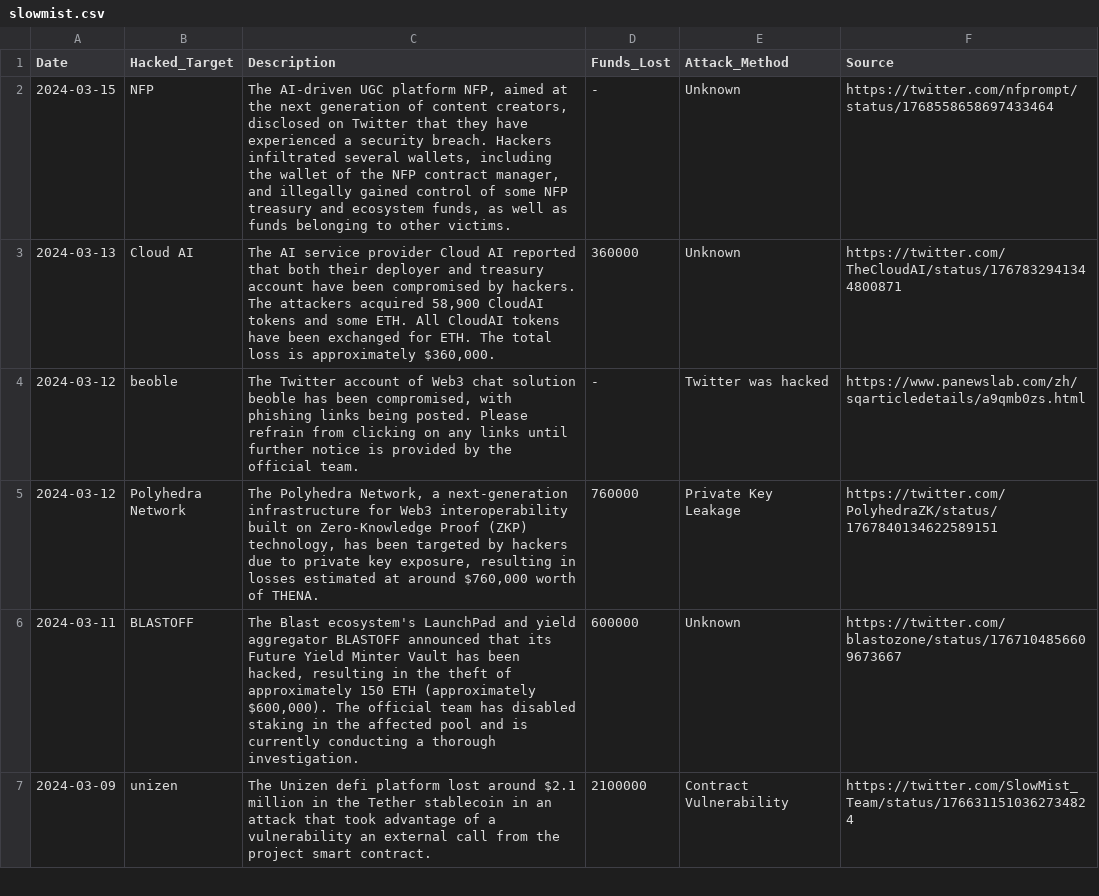
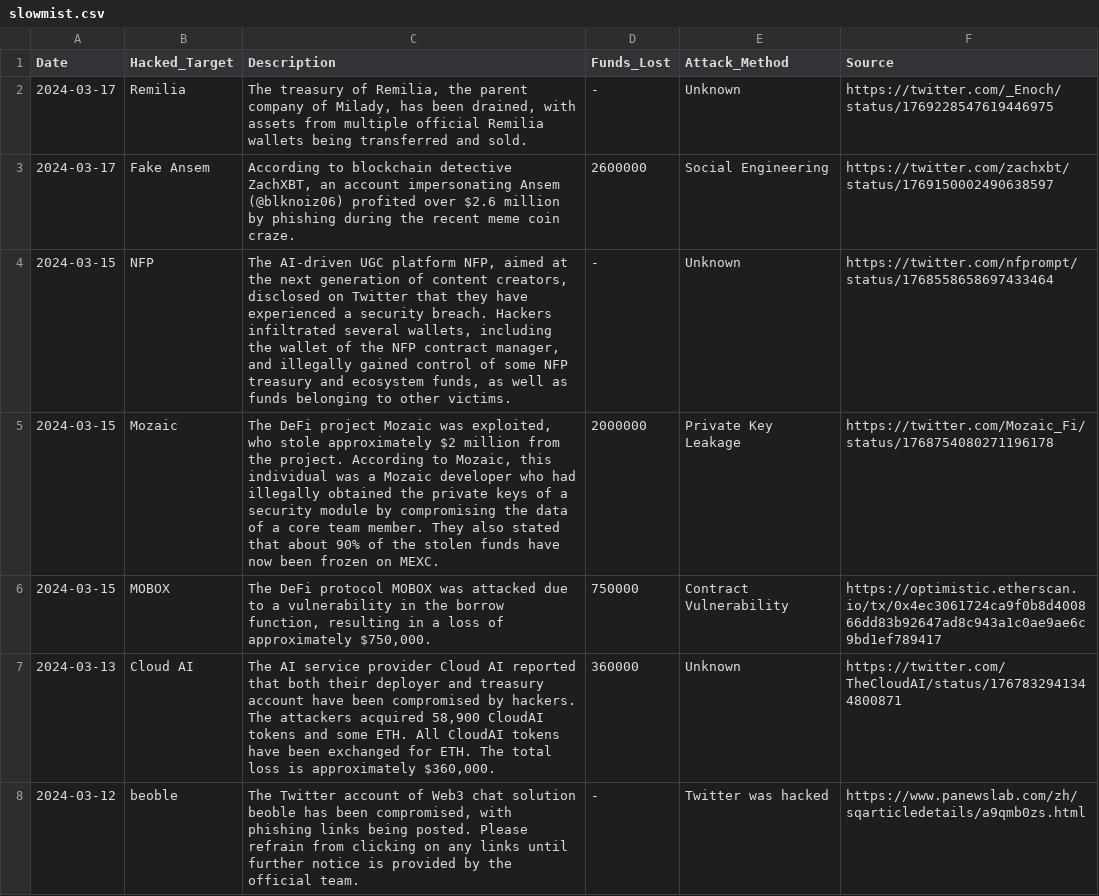
Before and after one commit to TegveerG/DeFi-Scams-RAG, a CSV file: data/slowmist.csv, drawn as a sheet; only a part is shown; the shorter side is filled out with more unchanged rows.

Commit message:
Auto updating csv's

```diff
--- a/data/slowmist.csv
+++ b/data/slowmist.csv
@@ -1,3 +1,7 @@
 Date,Hacked_Target,Description,Funds_Lost,Attack_Method,Source
+2024-03-17,Remilia,"The treasury of Remilia, the parent company of Milady, has been drained, with assets from multiple official Remilia wallets being transferred and sold.",-,Unknown,https://twitter.com/_Enoch/status/1769228547619446975
+2024-03-17,Fake Ansem,"According to blockchain detective ZachXBT, an account impersonating Ansem (@blknoiz06) profited over $2.6 million by phishing during the recent meme coin craze.",2600000,Social Engineering,https://twitter.com/zachxbt/status/1769150002490638597
 2024-03-15,NFP,"The AI-driven UGC platform NFP, aimed at the next generation of content creators, disclosed on Twitter that they have experienced a security breach. Hackers infiltrated several wallets, including the wallet of the NFP contract manager, and illegally gained control of some NFP treasury and ecosystem funds, as well as funds belonging to other victims.",-,Unknown,https://twitter.com/nfprompt/status/1768558658697433464
+2024-03-15,Mozaic,"The DeFi project Mozaic was exploited, who stole approximately $2 million from the project. According to Mozaic, this individual was a Mozaic developer who had illegally obtained the private keys of a security module by compromising the data of a core team member. They also stated that about 90% of the stolen funds have now been frozen on MEXC.",2000000,Private Key Leakage,https://twitter.com/Mozaic_Fi/status/1768754080271196178
+2024-03-15,MOBOX,"The DeFi protocol MOBOX was attacked due to a vulnerability in the borrow function, resulting in a loss of approximately $750,000.",750000,Contract Vulnerability,https://optimistic.etherscan.io/tx/0x4ec3061724ca9f0b8d400866dd83b92647ad8c943a1c0ae9ae6c9bd1ef789417
 2024-03-13,Cloud AI,"The AI service provider Cloud AI reported that both their deployer and treasury account have been compromised by hackers. The attackers acquired 58,900 CloudAI tokens and some ETH. All CloudAI tokens have been exchanged for ETH. The total loss is approximately $360,000.",360000,Unknown,https://twitter.com/TheCloudAI/status/1767832941344800871
```
